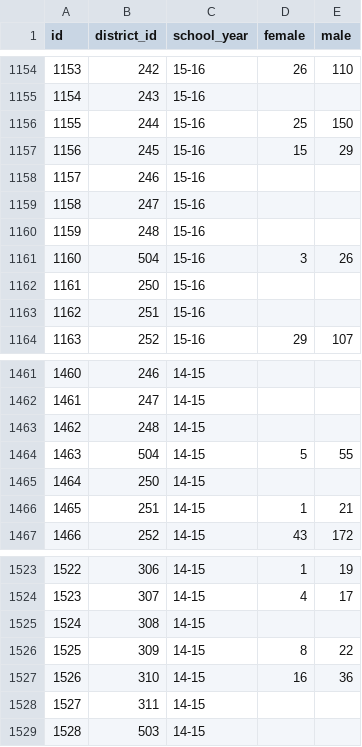
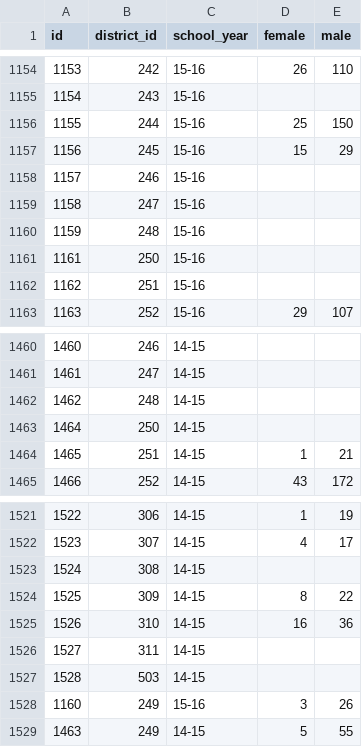
Before and after one commit to rabscuttle/group-project-2, a CSV file: resources/Incident by Gender.csv, drawn as a sheet; only a part is shown, gaps mark what is left out; removed rows and columns are numbered as before the commit, all else as after; the diff names each change by its address in the sheet, - before the commit and + after, or states it on an @@ line.

```diff
--- a/resources/Incident by Gender.csv
+++ b/resources/Incident by Gender.csv
-row 1161: 1160 | 504 | 15-16 | 3 | 26
-row 1464: 1463 | 504 | 14-15 | 5 | 55
+row 1528: 1160 | 249 | 15-16 | 3 | 26
+row 1529: 1463 | 249 | 14-15 | 5 | 55
```
Also changed, not shown: resources/District Total.csv, resources/District.csv, 8 other files.
